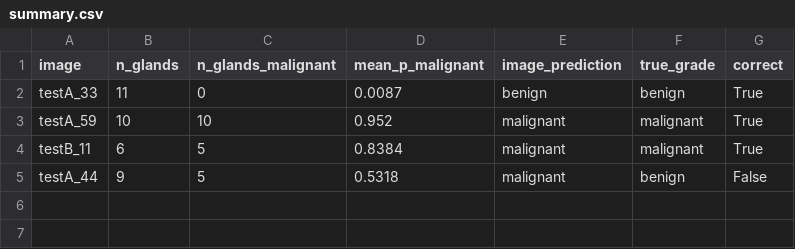
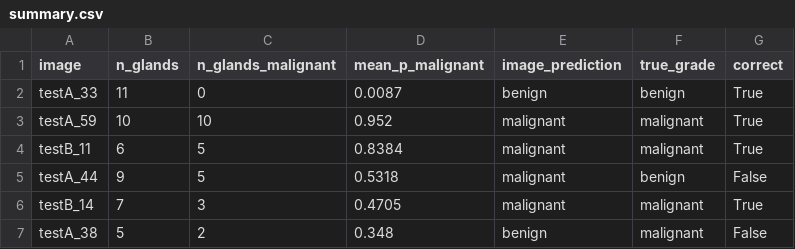
Before and after one commit to tiagoherrador/glandnet-gland-segmentation, a CSV file: results/examples/summary.csv, drawn as a sheet; the diff names each change by its address in the sheet, - before the commit and + after, or states it on an @@ line.

```diff
--- a/results/examples/summary.csv
+++ b/results/examples/summary.csv
+row 6: testB_14 | 7 | 3 | 0.4705 | malignant | malignant | True
+row 7: testA_38 | 5 | 2 | 0.348 | benign | malignant | False
```
Also changed, not shown: results/gland_predictions_pred.csv, results/image_predictions_pred.csv, 18 other files.
